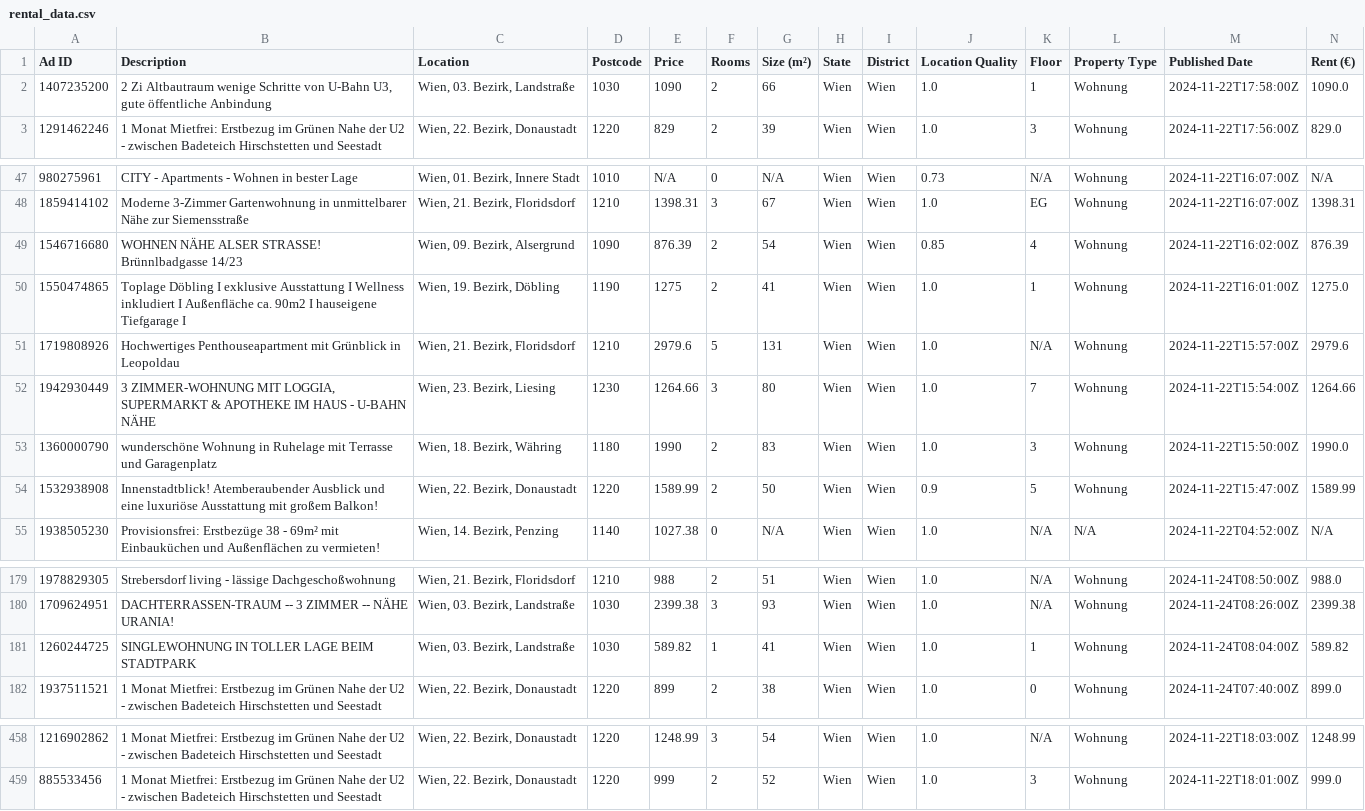
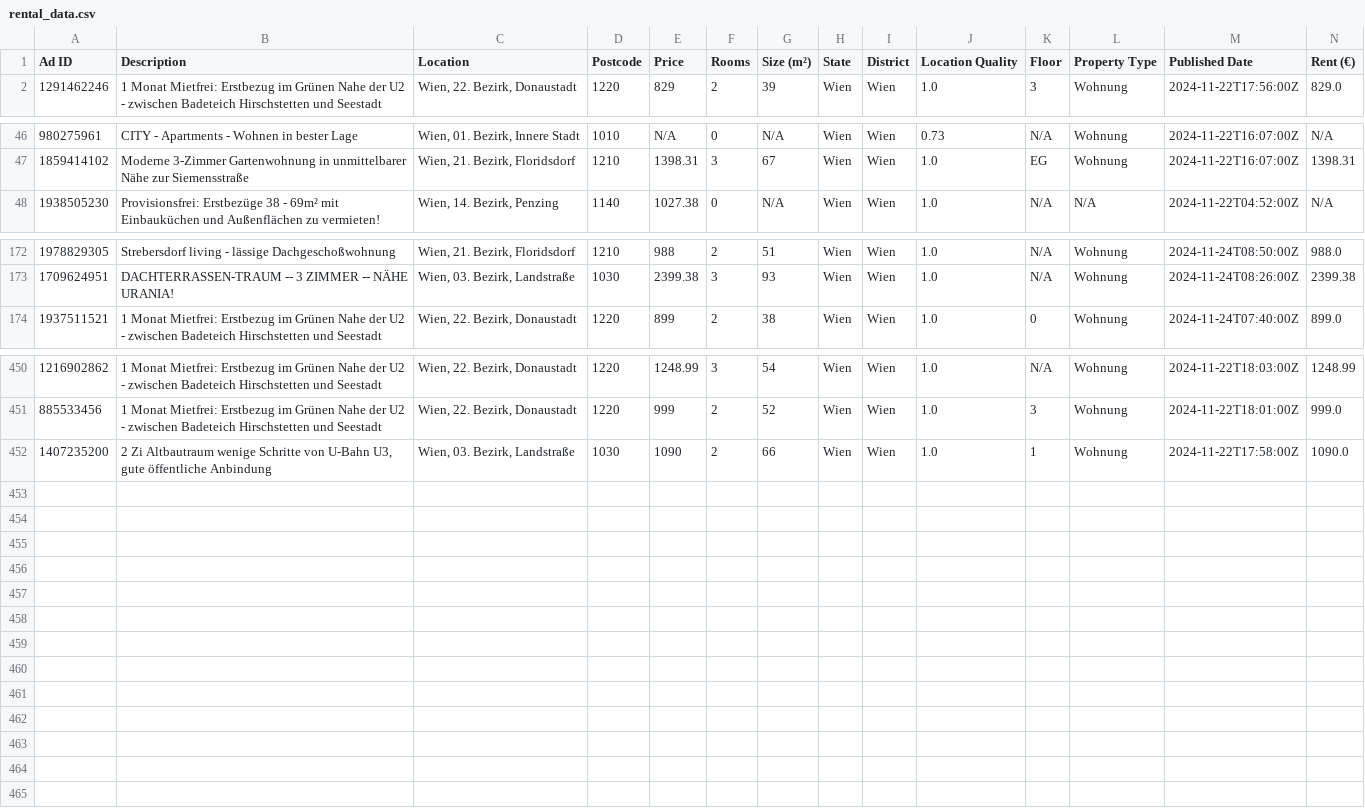
Before and after one commit to nireven/N-renting-in-vienna, a CSV file: listings/rental_data.csv, drawn as a sheet; only a part is shown, gaps mark what is left out; removed rows and columns are numbered as before the commit, all else as after; rows hold the shown columns only; the diff names each change by its address in the sheet, - before the commit and + after, or states it on an @@ line.

```diff
--- a/listings/rental_data.csv
+++ b/listings/rental_data.csv
-row 49: 1546716680 | WOHNEN NÄHE ALSER STRASSE! Brünnlbadgasse 14/23 | Wien, 09. Bezirk, Alsergrund | 1090 | 876.39 | 2 | 54 | Wien | Wien | 0.85 | 4 | Wohnung | 2024-11-22T16:02:00Z | 876.39
-row 50: 1550474865 | Toplage Döbling I exklusive Ausstattung I Wellness inkludiert I Außenfläche ca. 90m2 I hauseigene Tiefgarage I | Wien, 19. Bezirk, Döbling | 1190 | 1275 | 2 | 41 | Wien | Wien | 1.0 | 1 | Wohnung | 2024-11-22T16:01:00Z | 1275.0
-row 51: 1719808926 | Hochwertiges Penthouseapartment mit Grünblick in Leopoldau | Wien, 21. Bezirk, Floridsdorf | 1210 | 2979.6 | 5 | 131 | Wien | Wien | 1.0 | N/A | Wohnung | 2024-11-22T15:57:00Z | 2979.6
-row 52: 1942930449 | 3 ZIMMER-WOHNUNG MIT LOGGIA, SUPERMARKT & APOTHEKE IM HAUS - U-BAHN NÄHE | Wien, 23. Bezirk, Liesing | 1230 | 1264.66 | 3 | 80 | Wien | Wien | 1.0 | 7 | Wohnung | 2024-11-22T15:54:00Z | 1264.66
-row 53: 1360000790 | wunderschöne Wohnung in Ruhelage mit Terrasse und Garagenplatz | Wien, 18. Bezirk, Währing | 1180 | 1990 | 2 | 83 | Wien | Wien | 1.0 | 3 | Wohnung | 2024-11-22T15:50:00Z | 1990.0
-row 54: 1532938908 | Innenstadtblick! Atemberaubender Ausblick und eine luxuriöse Ausstattung mit großem Balkon! | Wien, 22. Bezirk, Donaustadt | 1220 | 1589.99 | 2 | 50 | Wien | Wien | 0.9 | 5 | Wohnung | 2024-11-22T15:47:00Z | 1589.99
-row 181: 1260244725 | SINGLEWOHNUNG IN TOLLER LAGE BEIM STADTPARK | Wien, 03. Bezirk, Landstraße | 1030 | 589.82 | 1 | 41 | Wien | Wien | 1.0 | 1 | Wohnung | 2024-11-24T08:04:00Z | 589.82
@@ row 2 moved to row 452: 1407235200 @@
```
